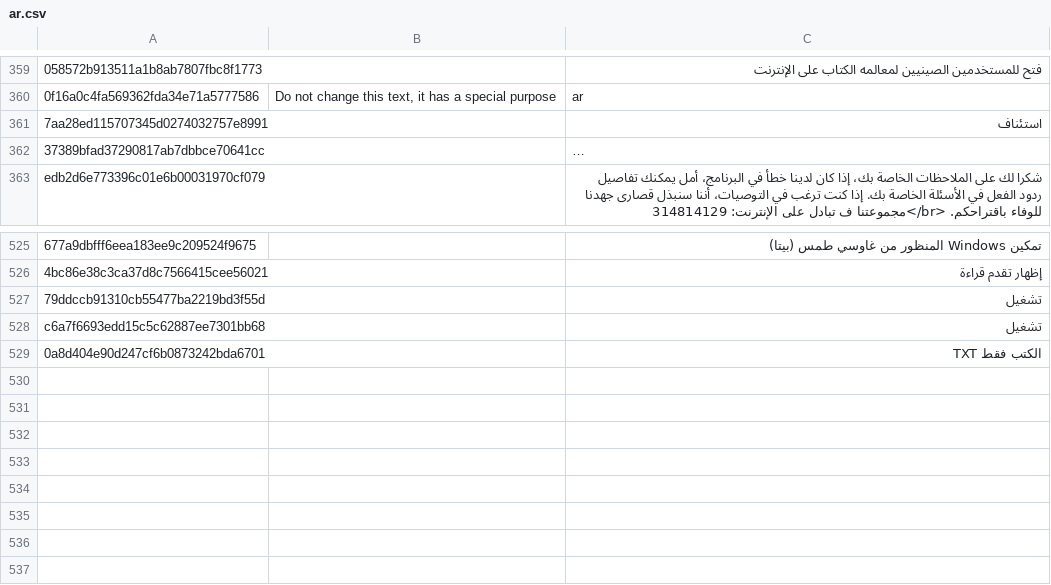
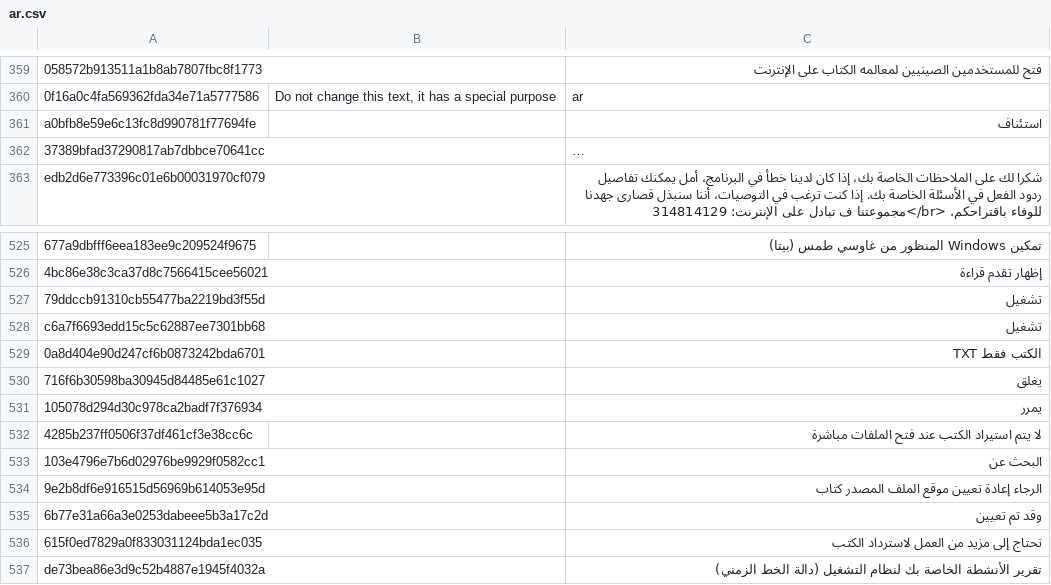
Before and after one commit to yinyue200/FlyReaderTranslation, a CSV file: FlyReaderMultilingualResourcesSolution/WebApplication1/ar.csv, drawn as a sheet; only a part is shown, gaps mark what is left out; long unchanged cells end in …; the diff names each change by its address in the sheet, - before the commit and + after, or states it on an @@ line.

```diff
--- a/FlyReaderMultilingualResourcesSolution/WebApplication1/ar.csv
+++ b/FlyReaderMultilingualResourcesSolution/WebApplication1/ar.csv
-A361: 7aa28ed115707345d0274032757e8991
+A361: a0bfb8e59e6c13fc8d990781f77694fe
+row 530: 716f6b30598ba30945d84485e61c1027 |  | يغلق
+row 531: 105078d294d30c978ca2badf7f376934 |  | يمرر
+row 532: 4285b237ff0506f37df461cf3e38cc6c |  | لا يتم استيراد الكتب عند فتح الملفات مباشرة
+row 533: 103e4796e7b6d02976be9929f0582cc1 |  | البحث عن
+row 534: 9e2b8df6e916515d56969b614053e95d |  | الرجاء إعادة تعيين موقع الملف المصدر كتاب
+row 535: 6b77e31a66a3e0253dabeee5b3a17c2d |  | وقد تم تعيين
+row 536: 615f0ed7829a0f833031124bda1ec035 |  | تحتاج إلى مزيد من العمل لاسترداد الكتب
+row 537: de73bea86e3d9c52b4887e1945f4032a |  | تقرير الأنشطة الخاصة بك لنظام التشغيل (دالة الخط الزمني)
```
Also changed, not shown: FlyReaderMultilingualResourcesSolution/WebApplication1/el.csv, FlyReaderMultilingualResourcesSolution/WebApplication1/hi.csv, 21 other files.
